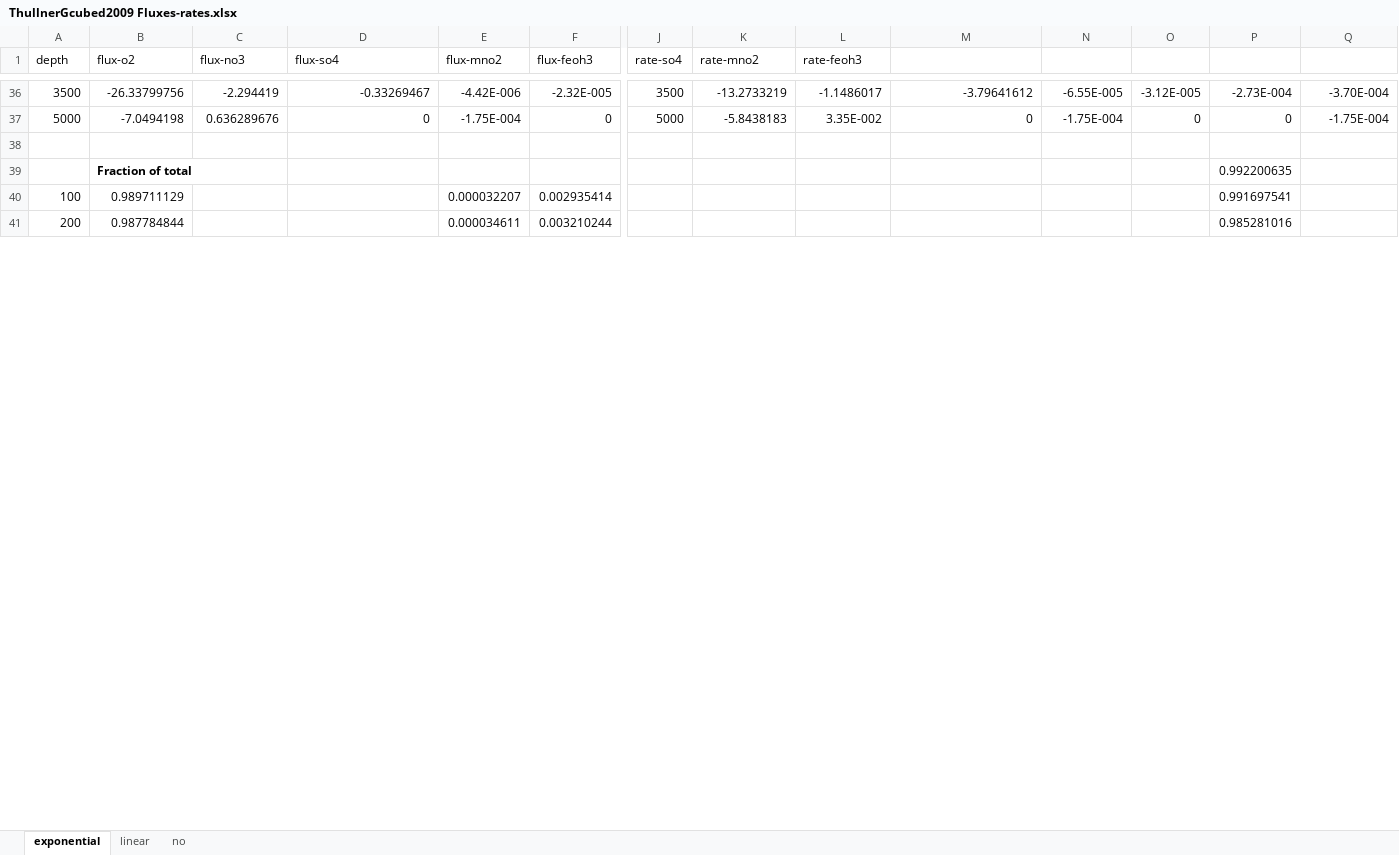
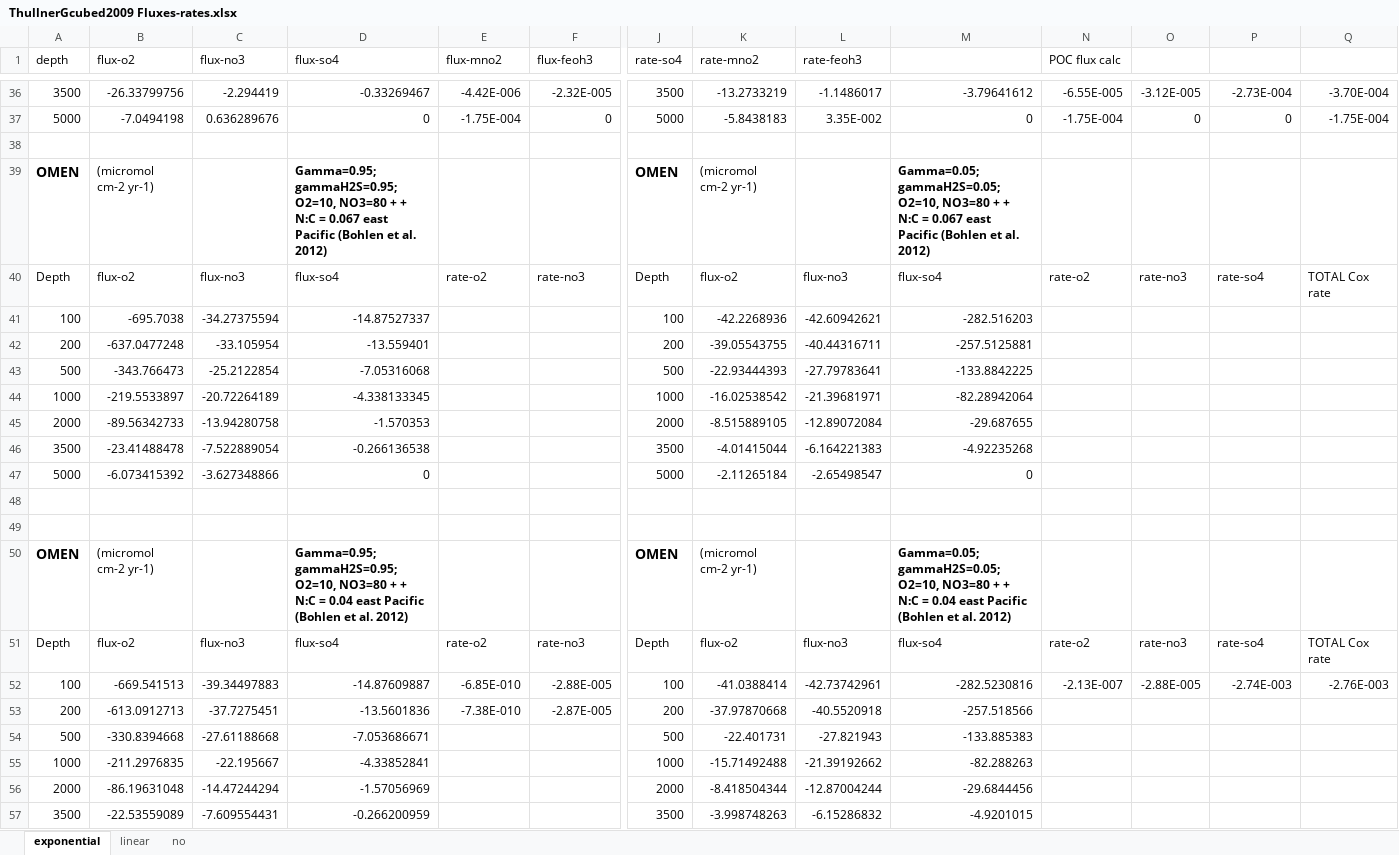
Before and after one commit to DomHu/benthic-model, an Excel workbook: Observations/Thullner_2009/ThullnerGcubed2009 Fluxes-rates.xlsx, sheet exponential, drawn as a sheet; only a part is shown, gaps mark what is left out; values as stored, in another font and other column widths than the file's, no borders; charts and pictures not drawn; removed rows and columns are numbered as before the commit, all else as after; rows hold the shown columns only; the diff covers the shown part only; the diff names each change by its address in the sheet, - before the commit and + after, or states it on an @@ line.

Commit message:
hypsometry modelled with other BC and N:C ratio for East Pacific

```diff
--- a/Observations/Thullner_2009/ThullnerGcubed2009 Fluxes-rates.xlsx (sheet exponential)
+++ b/Observations/Thullner_2009/ThullnerGcubed2009 Fluxes-rates.xlsx (sheet exponential)
-N1: (empty)
+N1: POC flux calc
-row 39:  | Fraction of total |  |  |  |  |  |  |  |  |  |  | 0.992200635
+row 39: OMEN | (micromol cm-2 yr-1) |  | Gamma=0.95; gammaH2S=0.95; O2=10, NO3=80 + + N:C = 0.067 east Pacific (Bohlen et al. 2012) |  |  | OMEN | (micromol cm-2 yr-1) |  | Gamma=0.05; gammaH2S=0.05; O2=10, NO3=80 + + N:C = 0.067 east Pacific (Bohlen et al. 2012)
+row 40: Depth | flux-o2 | flux-no3 | flux-so4 | rate-o2 | rate-no3 | Depth | flux-o2 | flux-no3 | flux-so4 | rate-o2 | rate-no3 | rate-so4 | TOTAL Cox rate
+row 41: 100 | -695.7038 | -34.27375594 | -14.87527337 |  |  | 100 | -42.2268936 | -42.60942621 | -282.516203
+row 42: 200 | -637.0477248 | -33.105954 | -13.559401 |  |  | 200 | -39.05543755 | -40.44316711 | -257.5125881
+row 43: 500 | -343.766473 | -25.2122854 | -7.05316068 |  |  | 500 | -22.93444393 | -27.79783641 | -133.8842225
+row 44: 1000 | -219.5533897 | -20.72264189 | -4.338133345 |  |  | 1000 | -16.02538542 | -21.39681971 | -82.28942064
+row 45: 2000 | -89.56342733 | -13.94280758 | -1.570353 |  |  | 2000 | -8.515889105 | -12.89072084 | -29.687655
+row 46: 3500 | -23.41488478 | -7.522889054 | -0.266136538 |  |  | 3500 | -4.01415044 | -6.164221383 | -4.92235268
+row 47: 5000 | -6.073415392 | -3.627348866 | 0 |  |  | 5000 | -2.11265184 | -2.65498547 | 0
-row 48: 100 | 0.989711129 |  |  | 0.000032207 | 0.002935414 |  |  |  |  |  |  | 0.991697541
+row 48: (empty)
-row 49: 200 | 0.987784844 |  |  | 0.000034611 | 0.003210244 |  |  |  |  |  |  | 0.985281016
+row 49: (empty)
+row 50: OMEN | (micromol cm-2 yr-1) |  | Gamma=0.95; gammaH2S=0.95; O2=10, NO3=80 + + N:C = 0.04 east Pacific (Bohlen et al. 2012) |  |  | OMEN | (micromol cm-2 yr-1) |  | Gamma=0.05; gammaH2S=0.05; O2=10, NO3=80 + + N:C = 0.04 east Pacific (Bohlen et al. 2012)
+row 51: Depth | flux-o2 | flux-no3 | flux-so4 | rate-o2 | rate-no3 | Depth | flux-o2 | flux-no3 | flux-so4 | rate-o2 | rate-no3 | rate-so4 | TOTAL Cox rate
+row 52: 100 | -669.541513 | -39.34497883 | -14.87609887 | -6.85E-010 | -2.88E-005 | 100 | -41.0388414 | -42.73742961 | -282.5230816 | -2.13E-007 | -2.88E-005 | -2.74E-003 | -2.76E-003
+row 53: 200 | -613.0912713 | -37.7275451 | -13.5601836 | -7.38E-010 | -2.87E-005 | 200 | -37.97870668 | -40.5520918 | -257.518566
+row 54: 500 | -330.8394668 | -27.61188668 | -7.053686671 |  |  | 500 | -22.401731 | -27.821943 | -133.885383
+row 55: 1000 | -211.2976835 | -22.195667 | -4.33852841 |  |  | 1000 | -15.71492488 | -21.39192662 | -82.288263
+row 56: 2000 | -86.19631048 | -14.47244294 | -1.57056969 |  |  | 2000 | -8.418504344 | -12.87004244 | -29.6844456
+row 57: 3500 | -22.53559089 | -7.609554431 | -0.266200959 |  |  | 3500 | -3.998748263 | -6.15286832 | -4.9201015
```
Also changed, not shown: 37 added rows and 36 edited cells elsewhere in this sheet, charts or pictures, 5 other files.
